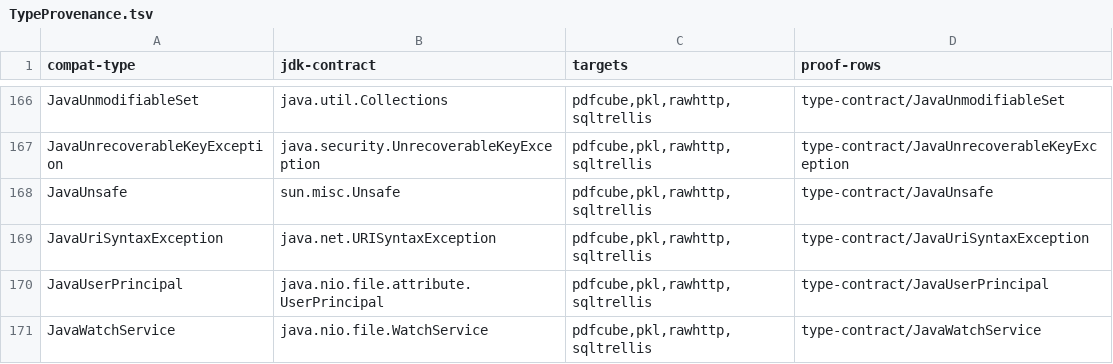
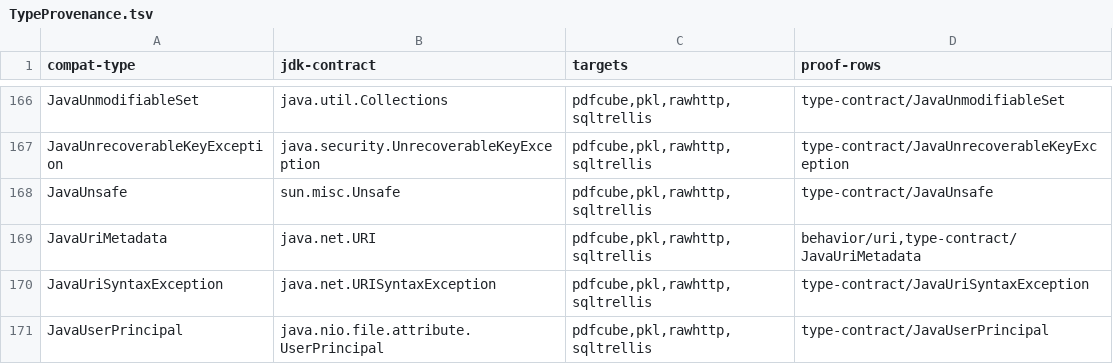
Before and after one commit to ChristianKouris/dripsharp, a TSV file: validation/java-compat/TypeProvenance.tsv, drawn as a sheet; only a part is shown, gaps mark what is left out; the shorter side is filled out with more unchanged rows; the diff names each change by its address in the sheet, - before the commit and + after, or states it on an @@ line.

Commit message:
Share Java URI metadata and incorporate PdfCarton PR 1 into durable inputs
Preserve URI spellings across IO and Fonts, retain legacy exception serialization contracts, and exercise both through mandatory smoke and combined-package consumers. Restore malformed floating-point input in error messages to satisfy the upstream AFM regression. Regenerate PdfCarton from the current translator.

Co-authored-by: Christian Kouris <christian.kouris@xledger.com>

```diff
--- a/validation/java-compat/TypeProvenance.tsv
+++ b/validation/java-compat/TypeProvenance.tsv
+row 169: JavaUriMetadata | java.net.URI | pdfcube,pkl,rawhttp,sqltrellis | behavior/uri,type-contract/JavaUriMetadata
```
Also changed, not shown: 17 other files.
